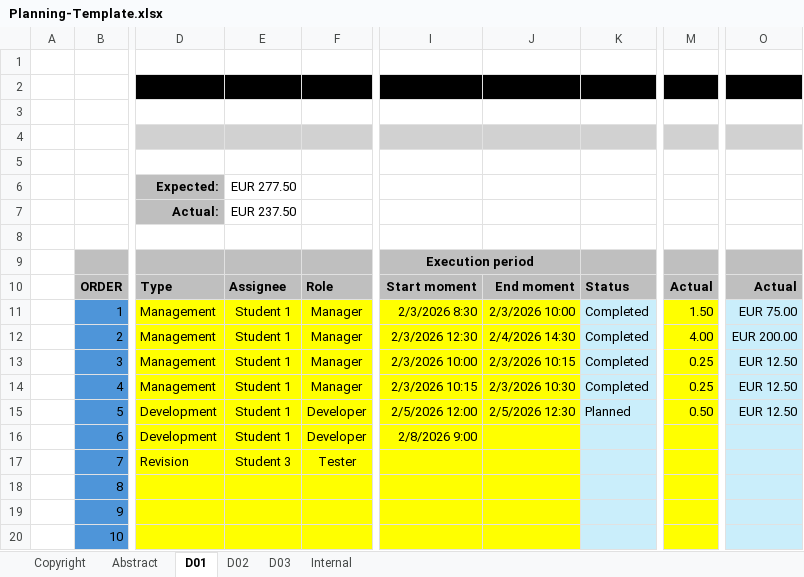
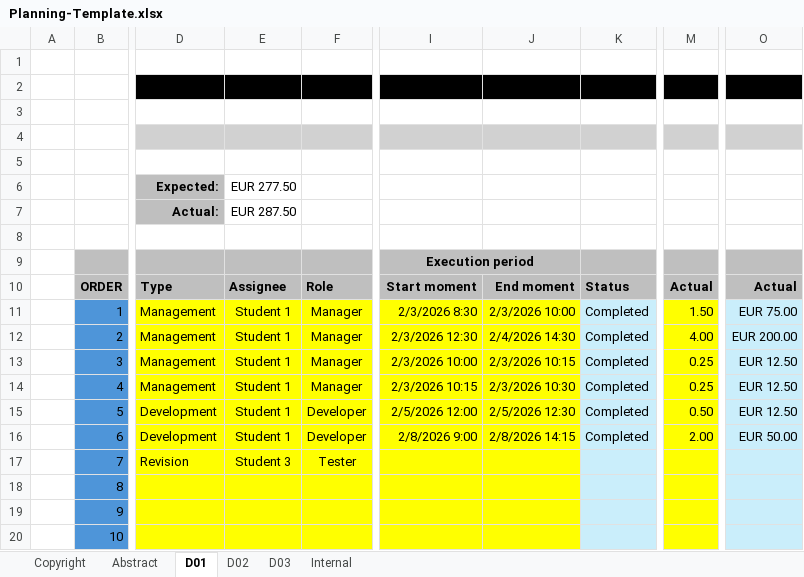
Before and after one commit to josmorcor3/Acme-Starters-C, an Excel workbook: reports/Deliverable D01 (Level C)/Group/Planning-Template.xlsx, sheet D01, drawn as a sheet; only a part is shown, gaps mark what is left out; values as stored, in another font and other column widths than the file's, no borders; conditional formats not drawn; the diff names each change by its address in the sheet, - before the commit and + after, or states it on an @@ line.

```diff
--- a/reports/Deliverable D01 (Level C)/Group/Planning-Template.xlsx (sheet D01)
+++ b/reports/Deliverable D01 (Level C)/Group/Planning-Template.xlsx (sheet D01)
-E7 (EUR 277.50): EUR 237.50
+E7 (EUR 277.50): EUR 287.50
-K15: Planned
+K15: Completed
-J16: (empty)
+J16: 2/8/2026 14:15
-K16: (empty)
+K16: Completed
-M16: (empty)
+M16: 2.00
-O16: (empty)
+O16: EUR 50.00
```
Also changed, not shown: 13 other files.
